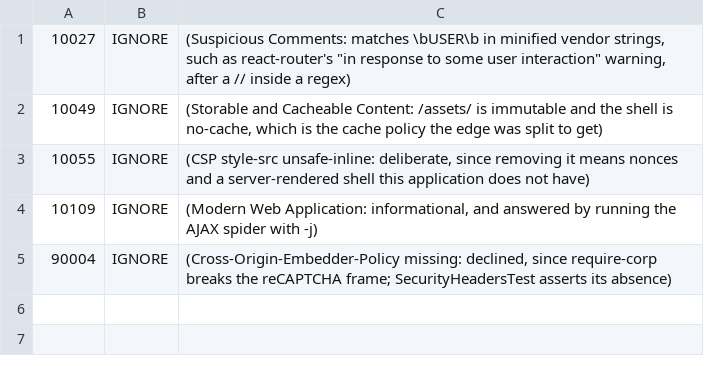
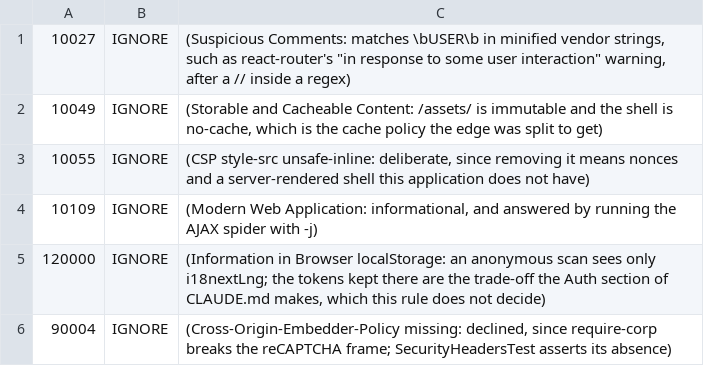
Before and after one commit to dominiksmolinski3/KanbanProject, a TSV file: .zap/rules.tsv, drawn as a sheet.

Commit message:
ops(ci): ignore the localStorage alert the AJAX spider raises
The first run with -j raised Information in Browser localStorage on
i18nextLng alone. An anonymous scan never sees the tokens, and whether
they belong in localStorage is an auth design question this rule does
not decide, so it is recorded as a decision with the others.

```diff
--- a/.zap/rules.tsv
+++ b/.zap/rules.tsv
@@ -4,2 +4,3 @@
 10109	IGNORE	(Modern Web Application: informational, and answered by running the AJAX spider with -j)
+120000	IGNORE	(Information in Browser localStorage: an anonymous scan sees only i18nextLng; the tokens kept there are the trade-off the Auth section of CLAUDE.md makes, which this rule does not decide)
 90004	IGNORE	(Cross-Origin-Embedder-Policy missing: declined, since require-corp breaks the reCAPTCHA frame; SecurityHeadersTest asserts its absence)
```
Also changed, not shown: 1 other file.
